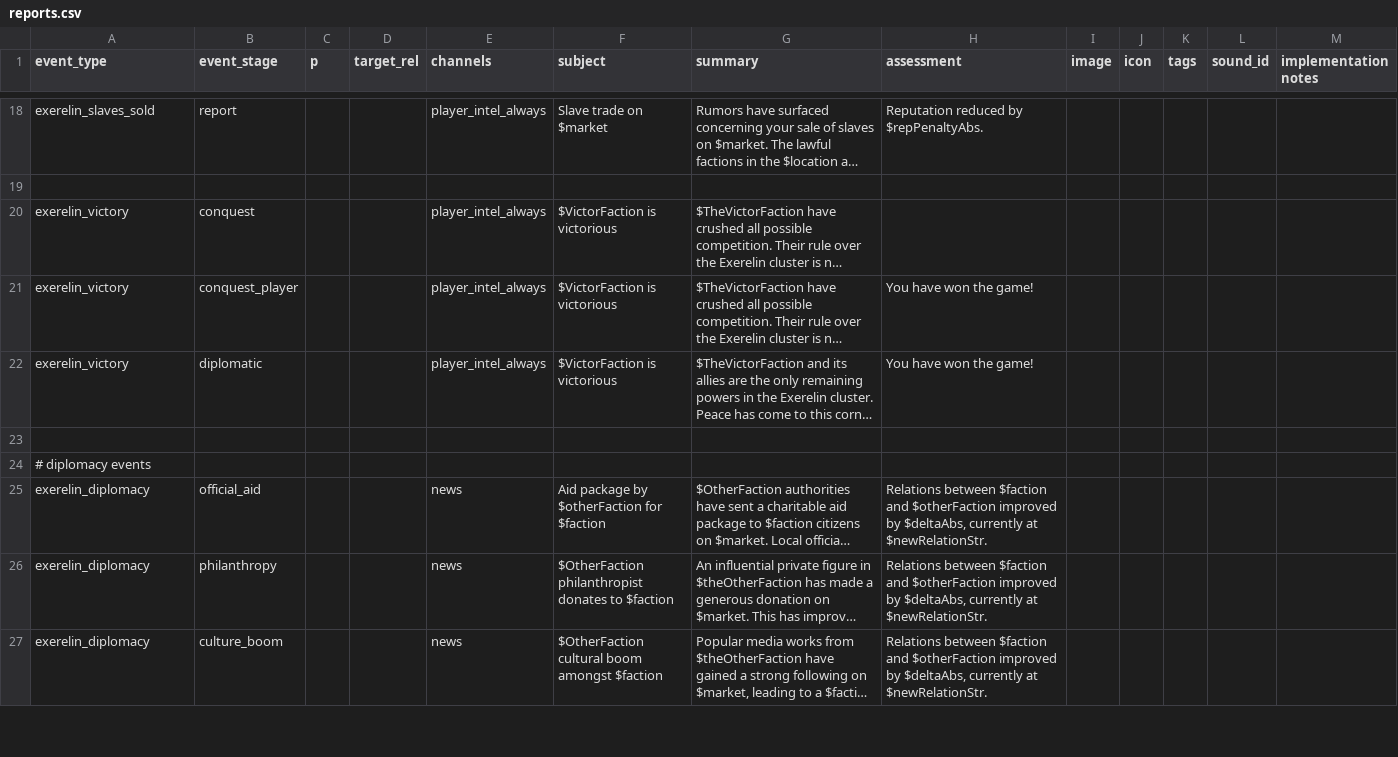
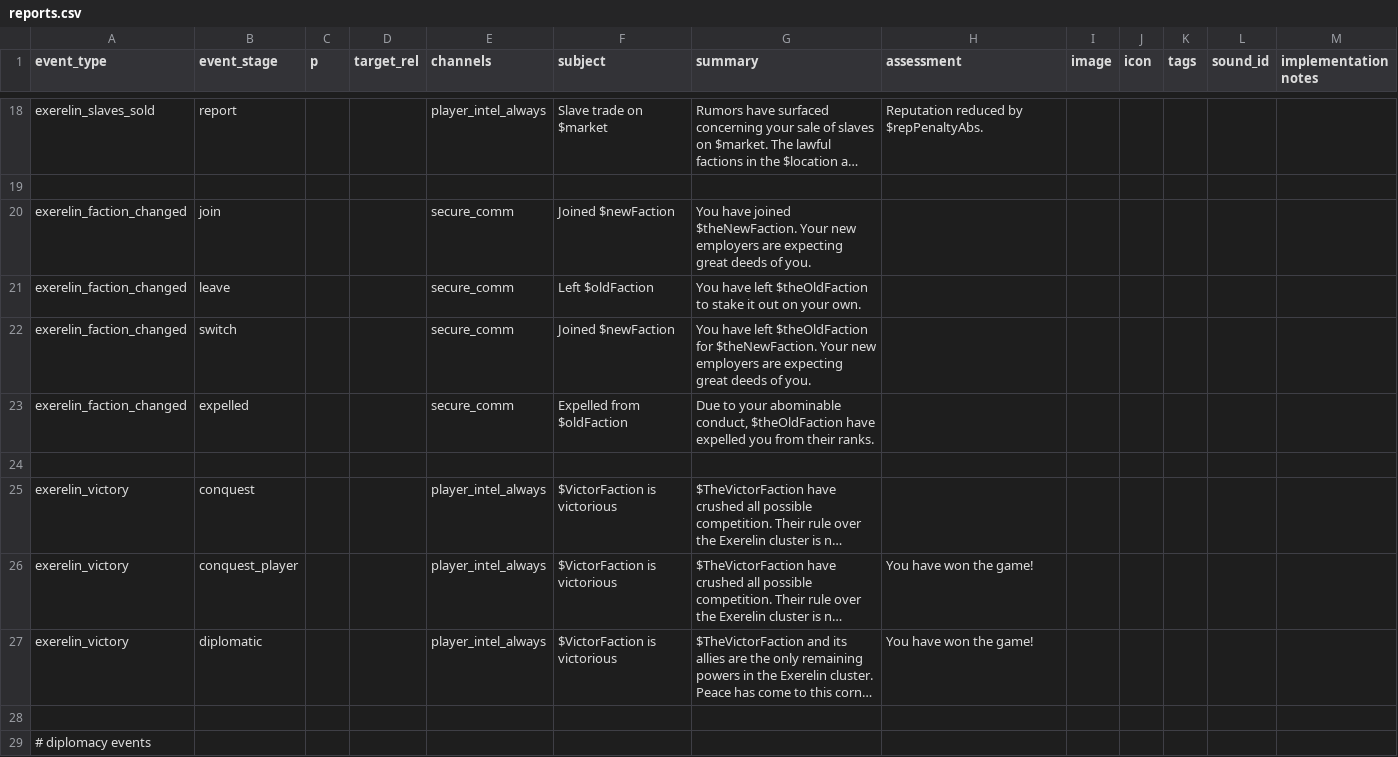
Before and after one commit to Histidine91/Nexerelin, a CSV file: data/campaign/reports.csv, drawn as a sheet; only a part is shown, gaps mark what is left out; the shorter side is filled out with more unchanged rows; long unchanged cells end in …; the diff names each change by its address in the sheet, - before the commit and + after, or states it on an @@ line.

```diff
--- a/data/campaign/reports.csv
+++ b/data/campaign/reports.csv
+row 20: exerelin_faction_changed | join |  |  | secure_comm | Joined $newFaction | You have joined $theNewFaction. Your new employers are expecting great deeds of you.
+row 21: exerelin_faction_changed | leave |  |  | secure_comm | Left $oldFaction | You have left $theOldFaction to stake it out on your own.
+row 22: exerelin_faction_changed | switch |  |  | secure_comm | Joined $newFaction | You have left $theOldFaction for $theNewFaction. Your new employers are expecting great deeds of you.
+row 23: exerelin_faction_changed | expelled |  |  | secure_comm | Expelled from $oldFaction | Due to your abominable conduct, $theOldFaction have expelled you from their ranks.
+row 24: (empty)
```
Also changed, not shown: data/campaign/rules.csv, 16 other files.
